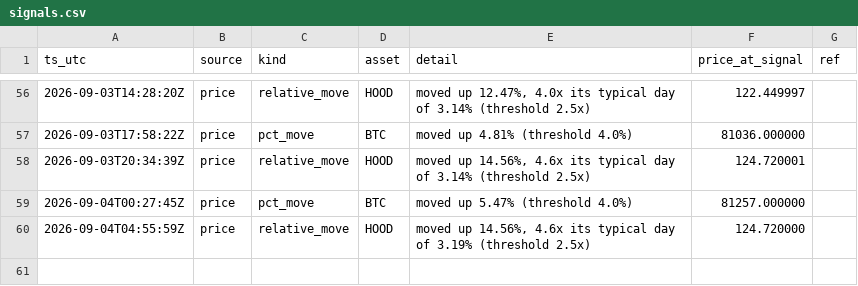
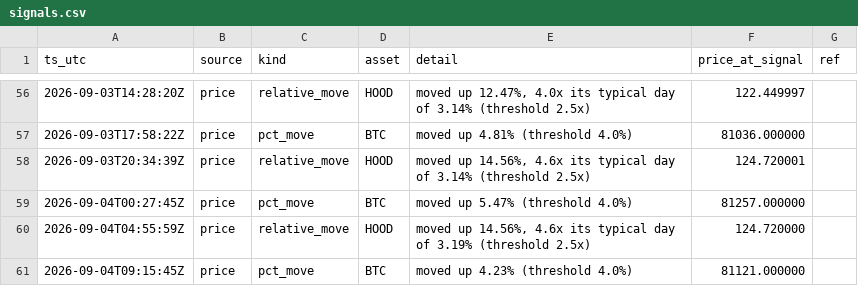
Before and after one commit to romegalv/market-watcher, a CSV file: signals.csv, drawn as a sheet; only a part is shown, gaps mark what is left out.

Commit message:
signals: 2026-09-04T09:15Z

```diff
--- a/signals.csv
+++ b/signals.csv
@@ -60 +60,2 @@ ts_utc,source,kind,asset,detail,price_at_signal,ref
 2026-09-04T04:55:59Z,price,relative_move,HOOD,"moved up 14.56%, 4.6x its typical day of 3.19% (threshold 2.5x)",124.720000,
+2026-09-04T09:15:45Z,price,pct_move,BTC,moved up 4.23% (threshold 4.0%),81121.000000,
```
Also changed, not shown: 1 other file.
